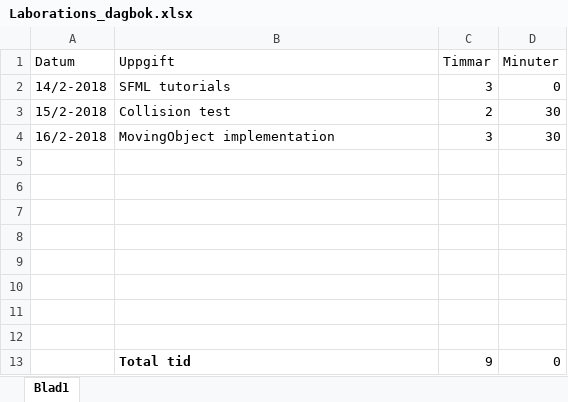
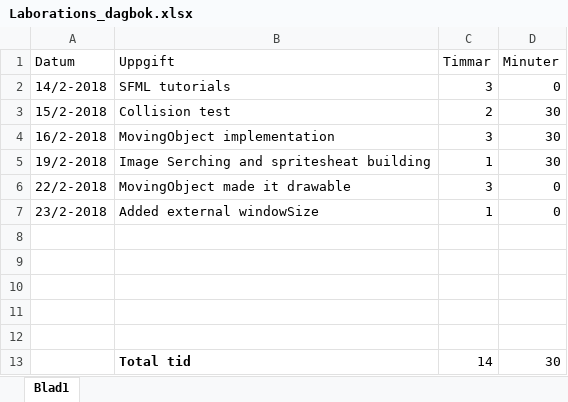
Before and after one commit to EmilHacklin/Space_Defence, an Excel workbook: Documents/Laborations_dagbok.xlsx, sheet Blad1, drawn as a sheet; values as stored, in another font and other column widths than the file's, no borders; removed rows and columns are numbered as before the commit, all else as after; the diff names each change by its address in the sheet, - before the commit and + after, or states it on an @@ line.

Commit message:
23/2-2018 Added extern windowSize Unstable

```diff
--- a/Documents/Laborations_dagbok.xlsx (sheet Blad1)
+++ b/Documents/Laborations_dagbok.xlsx (sheet Blad1)
+row 5: 19/2-2018 | Image Serching and spritesheat building | 1 | 30
+row 6: 22/2-2018 | MovingObject made it drawable | 3 | 0
+row 7: 23/2-2018 | Added external windowSize | 1 | 0
-row 13: (empty)
+row 13:  | Total tid | 14 | 30
-row 11: (empty)
-row 12: (empty)
-row 13:  | Total tid | 9 | 0
```
Also changed, not shown: 47 other files.
